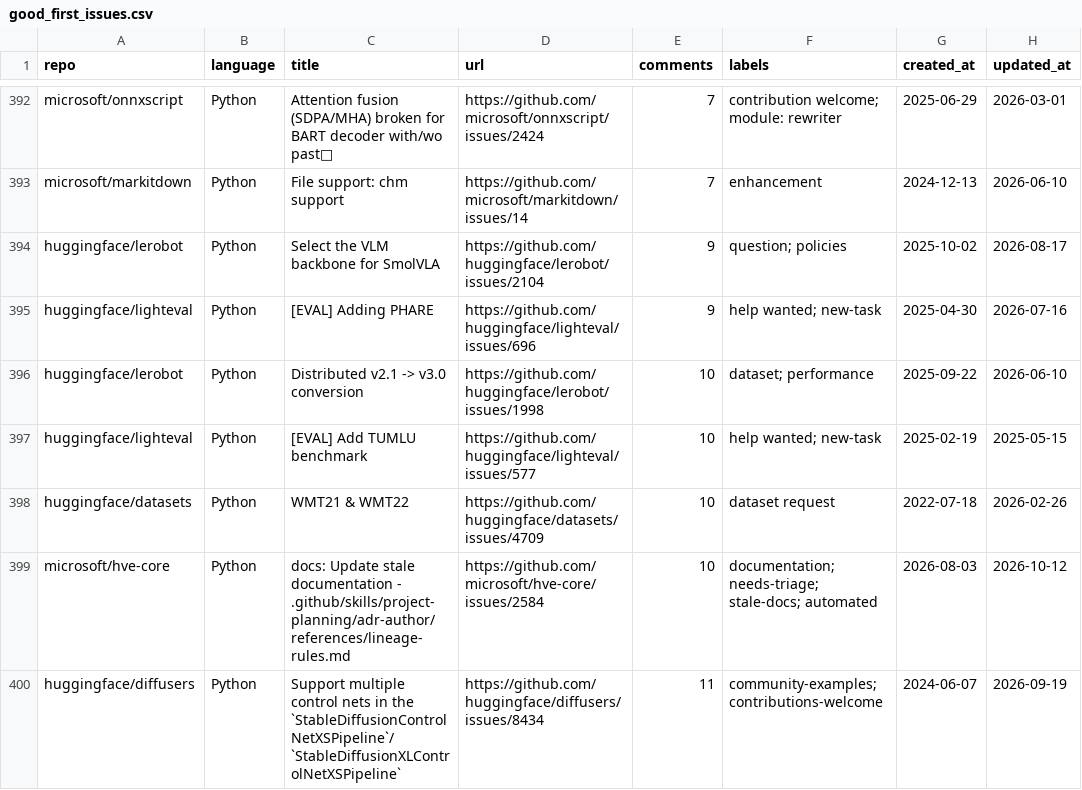
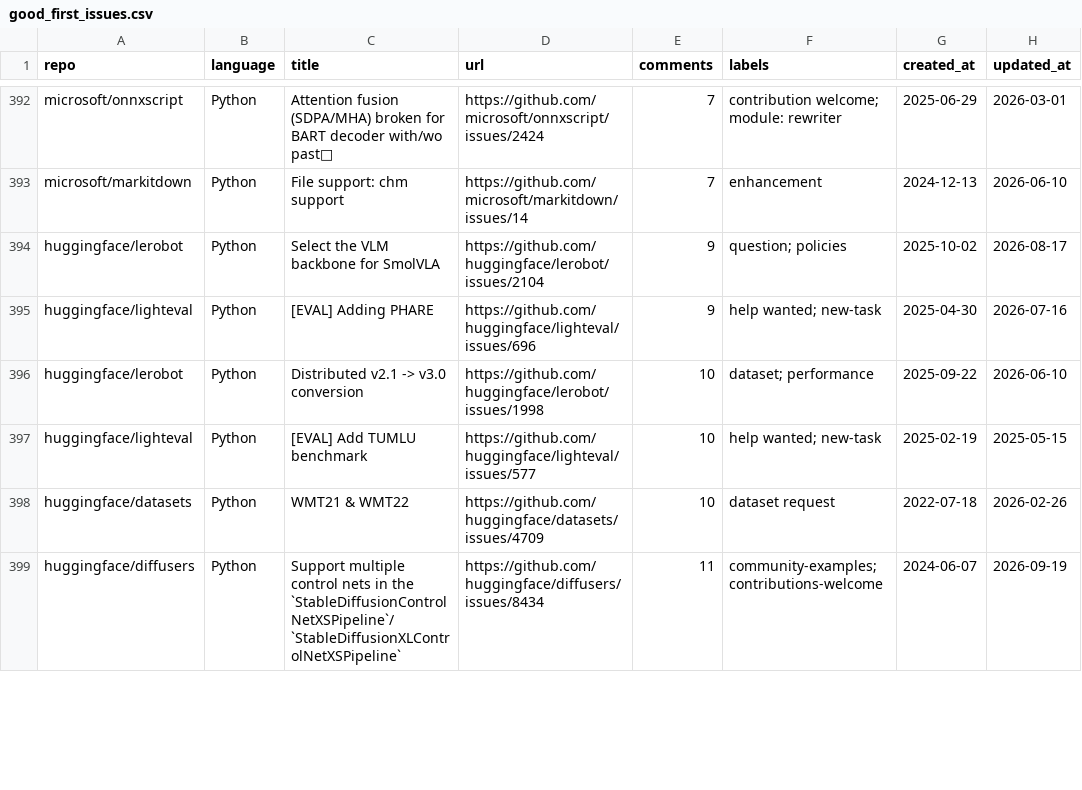
Before and after one commit to drkrillo/good-first-issues, a CSV file: good_first_issues.csv, drawn as a sheet; only a part is shown, gaps mark what is left out; removed rows and columns are numbered as before the commit, all else as after; the diff covers the shown part only; the diff names each change by its address in the sheet, - before the commit and + after, or states it on an @@ line.

```diff
--- a/good_first_issues.csv
+++ b/good_first_issues.csv
-row 399: microsoft/hve-core | Python | docs: Update stale documentation - .github/skills/project-planning/adr-author/references/lineage-rules.md | https://github.com/microsoft/hve-core/issues/2584 | 10 | documentation; needs-triage; stale-docs; automated | 2026-08-03 | 2026-10-12
```
Also changed, not shown: 4 added rows, 3 removed rows and 2 edited cells elsewhere in this file, 1 other file.
